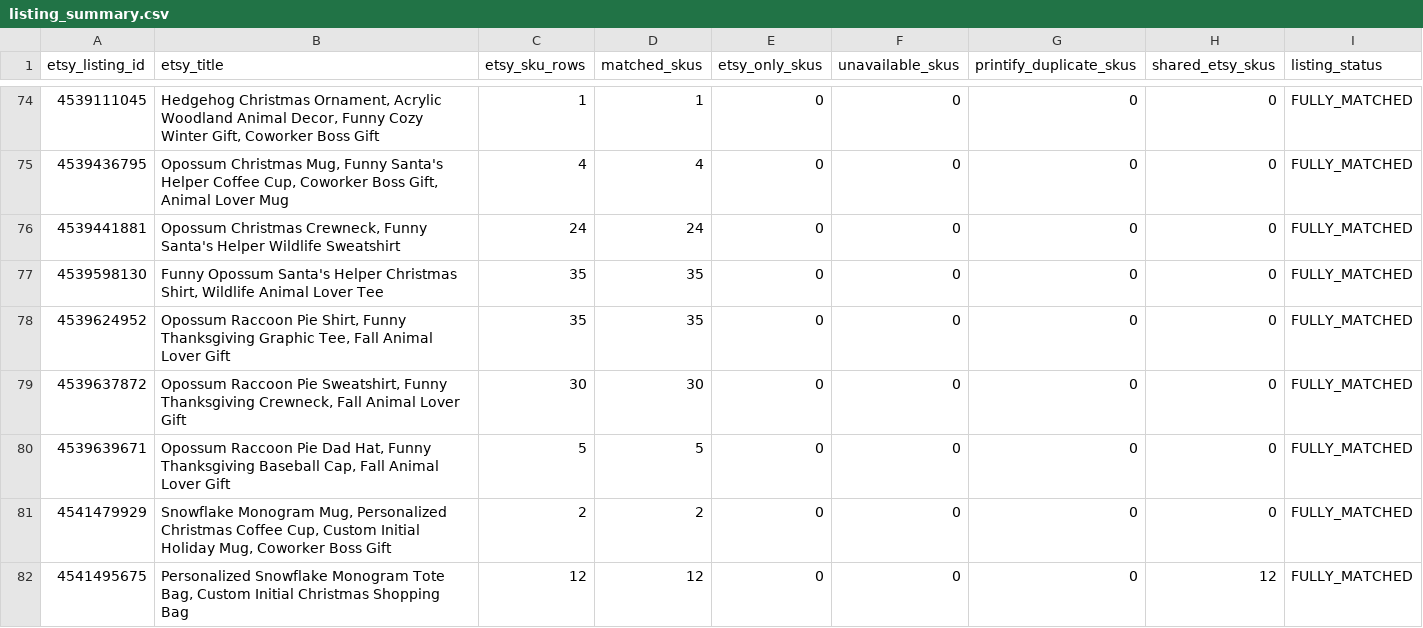
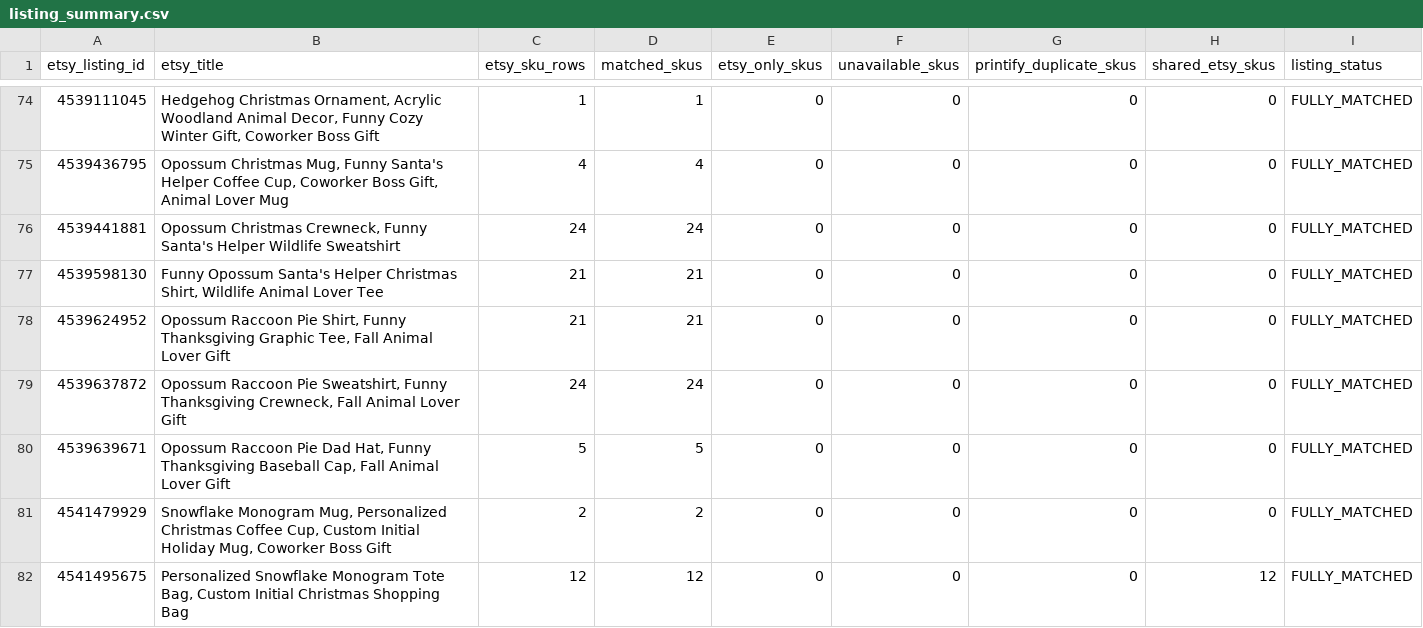
Before and after one commit to Tichu-Guru/Rob-etsy-store, a CSV file: output/listing_summary.csv, drawn as a sheet; only a part is shown, gaps mark what is left out; the diff covers the shown part only.

```diff
--- a/output/listing_summary.csv
+++ b/output/listing_summary.csv
@@ -76,5 +76,5 @@ etsy_listing_id,etsy_title,etsy_sku_rows,matched_skus,etsy_only_skus,unavailable
 4539441881,"Opossum Christmas Crewneck, Funny Santa's Helper Wildlife Sweatshirt",24,24,0,0,0,0,FULLY_MATCHED
-4539598130,"Funny Opossum Santa's Helper Christmas Shirt, Wildlife Animal Lover Tee",35,35,0,0,0,0,FULLY_MATCHED
-4539624952,"Opossum Raccoon Pie Shirt, Funny Thanksgiving Graphic Tee, Fall Animal Lover Gift",35,35,0,0,0,0,FULLY_MATCHED
-4539637872,"Opossum Raccoon Pie Sweatshirt, Funny Thanksgiving Crewneck, Fall Animal Lover Gift",30,30,0,0,0,0,FULLY_MATCHED
+4539598130,"Funny Opossum Santa's Helper Christmas Shirt, Wildlife Animal Lover Tee",21,21,0,0,0,0,FULLY_MATCHED
+4539624952,"Opossum Raccoon Pie Shirt, Funny Thanksgiving Graphic Tee, Fall Animal Lover Gift",21,21,0,0,0,0,FULLY_MATCHED
+4539637872,"Opossum Raccoon Pie Sweatshirt, Funny Thanksgiving Crewneck, Fall Animal Lover Gift",24,24,0,0,0,0,FULLY_MATCHED
 4539639671,"Opossum Raccoon Pie Dad Hat, Funny Thanksgiving Baseball Cap, Fall Animal Lover Gift",5,5,0,0,0,0,FULLY_MATCHED
```
Also changed, not shown: 2 added rows and 33 edited cells elsewhere in this file, data/etsy_listing_map.csv, output/listing_profitability.csv, 5 other files.
